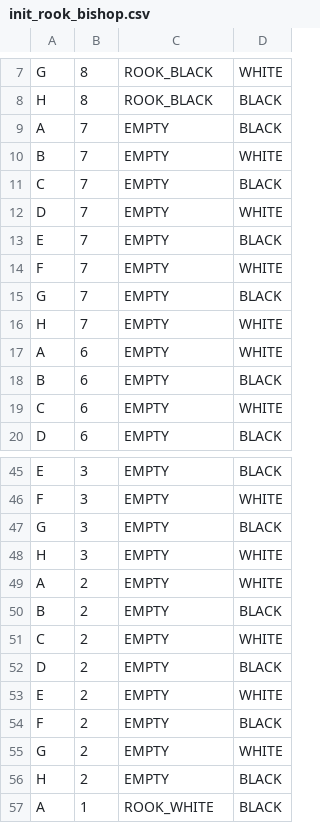
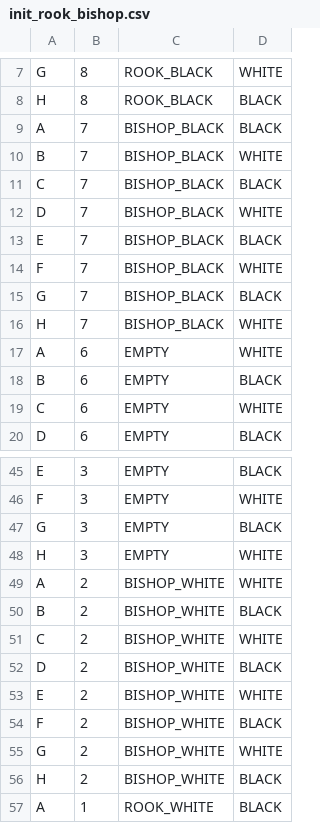
Before and after one commit to Avdiji/Chess_Java, a CSV file: src/main/resources/initilization/init_rook_bishop.csv, drawn as a sheet; only a part is shown, gaps mark what is left out.

```diff
--- a/src/main/resources/initilization/init_rook_bishop.csv
+++ b/src/main/resources/initilization/init_rook_bishop.csv
@@ -8,10 +8,10 @@ G;8;ROOK_BLACK;WHITE
 H;8;ROOK_BLACK;BLACK
-A;7;EMPTY;BLACK
-B;7;EMPTY;WHITE
-C;7;EMPTY;BLACK
-D;7;EMPTY;WHITE
-E;7;EMPTY;BLACK
-F;7;EMPTY;WHITE
-G;7;EMPTY;BLACK
-H;7;EMPTY;WHITE
+A;7;BISHOP_BLACK;BLACK
+B;7;BISHOP_BLACK;WHITE
+C;7;BISHOP_BLACK;BLACK
+D;7;BISHOP_BLACK;WHITE
+E;7;BISHOP_BLACK;BLACK
+F;7;BISHOP_BLACK;WHITE
+G;7;BISHOP_BLACK;BLACK
+H;7;BISHOP_BLACK;WHITE
 A;6;EMPTY;WHITE
@@ -48,10 +48,10 @@ G;3;EMPTY;BLACK
 H;3;EMPTY;WHITE
-A;2;EMPTY;WHITE
-B;2;EMPTY;BLACK
-C;2;EMPTY;WHITE
-D;2;EMPTY;BLACK
-E;2;EMPTY;WHITE
-F;2;EMPTY;BLACK
-G;2;EMPTY;WHITE
-H;2;EMPTY;BLACK
+A;2;BISHOP_WHITE;WHITE
+B;2;BISHOP_WHITE;BLACK
+C;2;BISHOP_WHITE;WHITE
+D;2;BISHOP_WHITE;BLACK
+E;2;BISHOP_WHITE;WHITE
+F;2;BISHOP_WHITE;BLACK
+G;2;BISHOP_WHITE;WHITE
+H;2;BISHOP_WHITE;BLACK
 A;1;ROOK_WHITE;BLACK
```
Also changed, not shown: target/classes/initilization/init_rook_bishop.csv, 45 other files.
